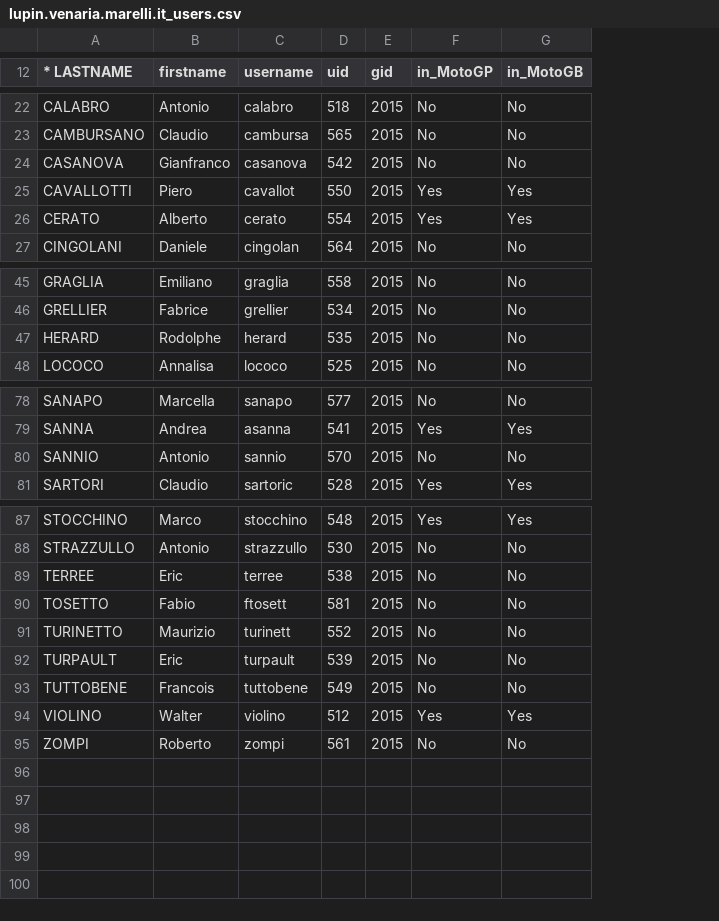
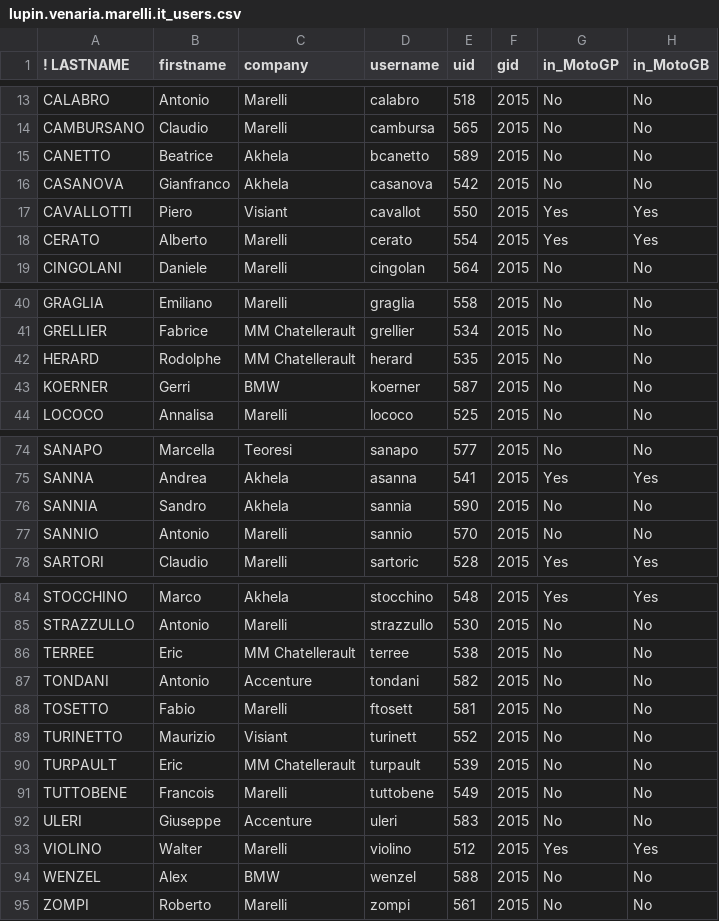
Before and after one commit to gmacario/gm-admintools, a CSV file: nis_utils/tables/lupin.venaria.marelli.it_users.csv, drawn as a sheet; only a part is shown, gaps mark what is left out; addresses are those after the commit; the diff covers the shown part only; the diff names each change by its address in the sheet, - before the commit and + after, or states it on an @@ line.

Commit message:
Handle company field in displayname
git-svn-id: http://lupin05.venaria.marelli.it/svnrepos/lupin/platforms/LUPIN/code/trunk/misc/admin_scripts@9875 23512697-871b-0410-bc7e-d018c10ccd9e

```diff
--- a/nis_utils/tables/lupin.venaria.marelli.it_users.csv
+++ b/nis_utils/tables/lupin.venaria.marelli.it_users.csv
+column C (company), rows 13-14: Marelli | Marelli; rows 16-19: Akhela | Visiant | Marelli | Marelli; rows 40-42: Marelli | MM Chatellerault | MM Chatellerault; row 44: Marelli; rows 74-75: Teoresi | Akhela; rows 77-78: Marelli | Marelli; rows 84-86: Akhela | Marelli | MM Chatellerault; rows 88-91: Marelli | Visiant | MM Chatellerault | Marelli; row 93: Marelli; row 95: Marelli
-A1: * LASTNAME
+A1: ! LASTNAME
+row 15: CANETTO | Beatrice | Akhela | bcanetto | 589 | 2015 | No | No
+row 43: KOERNER | Gerri | BMW | koerner | 587 | 2015 | No | No
+row 76: SANNIA | Sandro | Akhela | sannia | 590 | 2015 | No | No
+row 87: TONDANI | Antonio | Accenture | tondani | 582 | 2015 | No | No
+row 92: ULERI | Giuseppe | Accenture | uleri | 583 | 2015 | No | No
+row 94: WENZEL | Alex | BMW | wenzel | 588 | 2015 | No | No
```
Also changed, not shown: 5 added rows and 11 removed rows elsewhere in this file, 1 other file.
